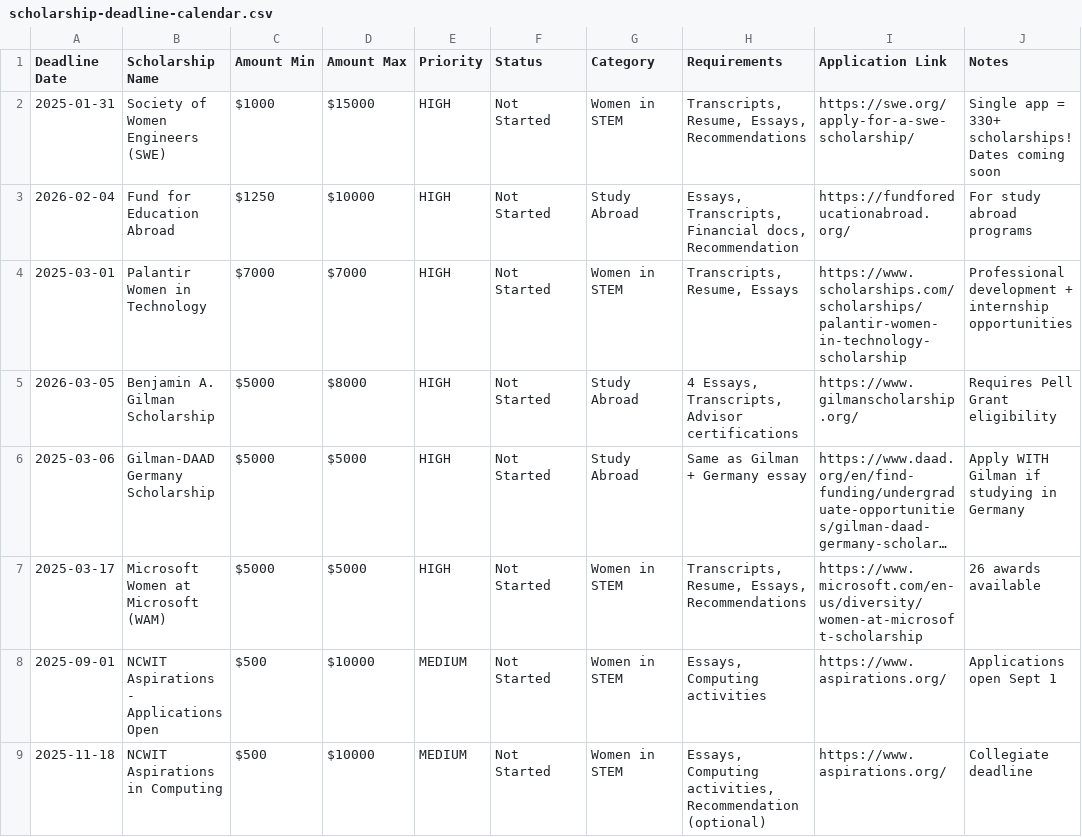
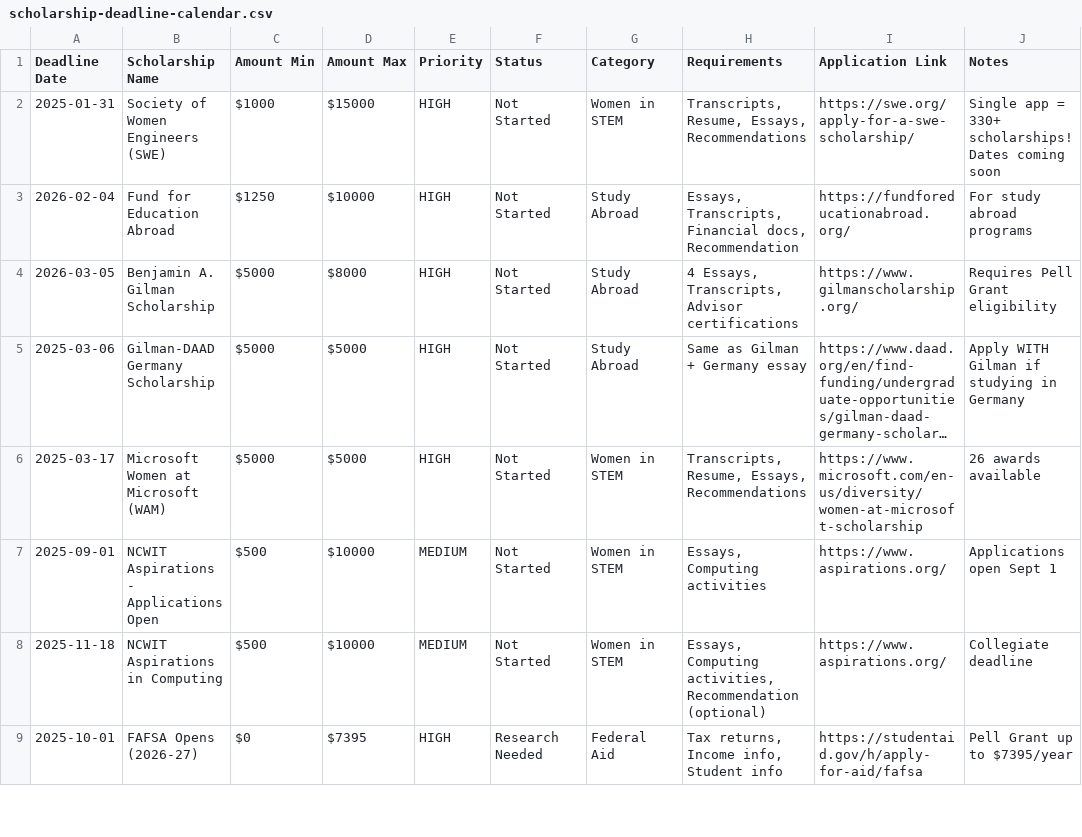
Before and after one commit to ymarquezla/UniversityAdvisor, a CSV file: agents/financial-aid-advisor-agent/scholarship-deadline-calendar.csv, drawn as a sheet; only a part is shown; the shorter side is filled out with more unchanged rows; long unchanged cells end in …; the diff names each change by its address in the sheet, - before the commit and + after, or states it on an @@ line.

Commit message:
Update scholarships from web app

```diff
--- a/agents/financial-aid-advisor-agent/scholarship-deadline-calendar.csv
+++ b/agents/financial-aid-advisor-agent/scholarship-deadline-calendar.csv
-row 4: 2025-03-01 | Palantir Women in Technology | $7000 | $7000 | HIGH | Not Started | Women in STEM | Transcripts, Resume, Essays | https://www.scholarships.com/scholarships/palantir-women-in-technology-scholarship | Professional development + internship opportunities
```
